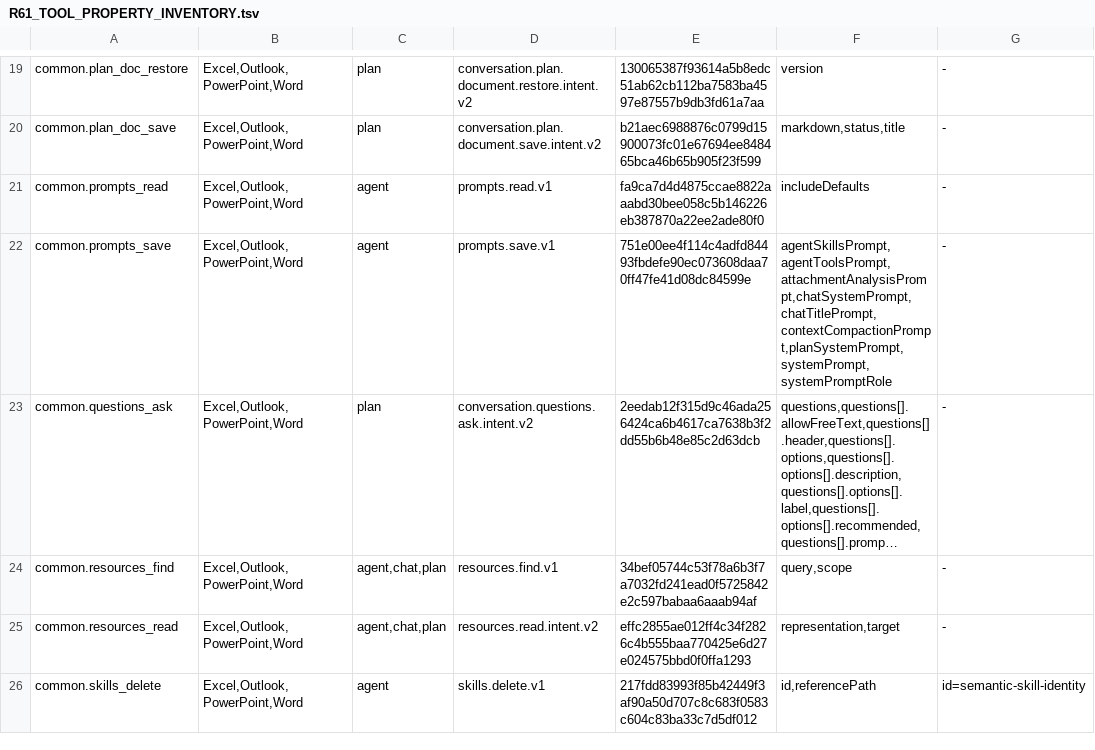
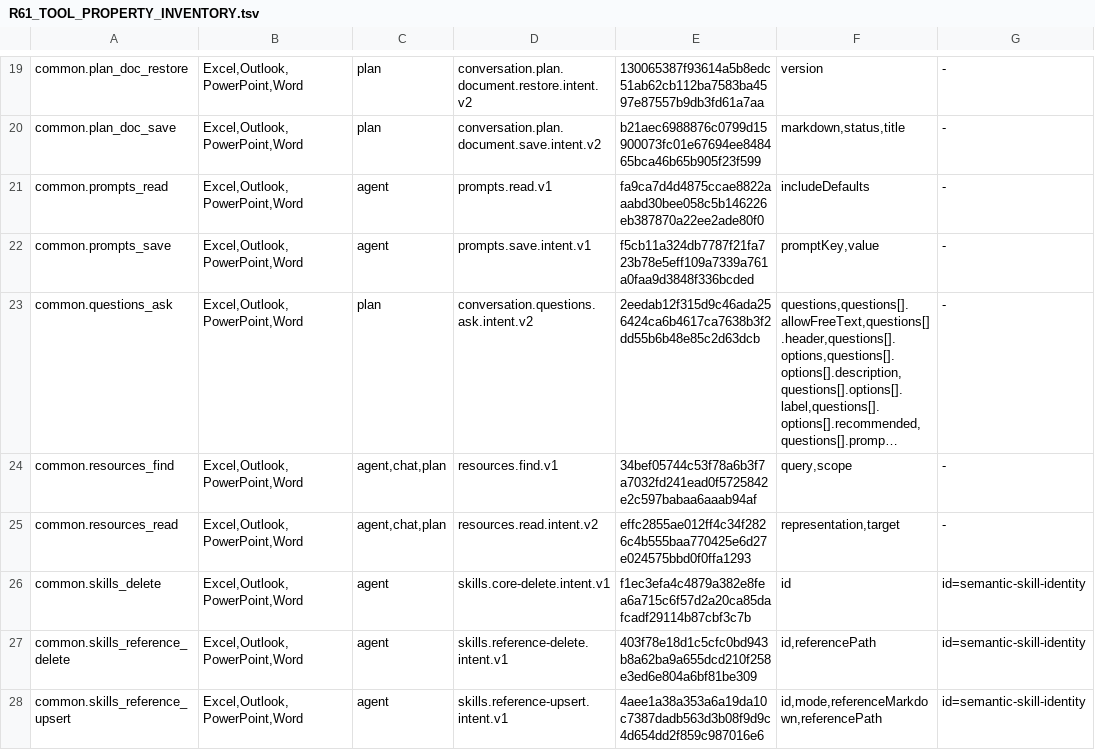
Before and after one commit to Mutagrey/RNAssistant, a TSV file: docs/stabilization/R61_TOOL_PROPERTY_INVENTORY.tsv, drawn as a sheet; only a part is shown, gaps mark what is left out; long unchanged cells end in …; the diff covers the shown part only; the diff names each change by its address in the sheet, - before the commit and + after, or states it on an @@ line.

Commit message:
feat(tools): switch authoring to semantic intents

```diff
--- a/docs/stabilization/R61_TOOL_PROPERTY_INVENTORY.tsv
+++ b/docs/stabilization/R61_TOOL_PROPERTY_INVENTORY.tsv
-D22: prompts.save.v1
+D22: prompts.save.intent.v1
-E22: 751e00ee4f114c4adfd84493fbdefe90ec073608daa70ff47fe41d08dc84599e
+E22: f5cb11a324db7787f21fa723b78e5eff109a7339a761a0faa9d3848f336bcded
-F22: agentSkillsPrompt,agentToolsPrompt,attachmentAnalysisPrompt,chatSystemPrompt,chatTitlePrompt,contextCompactionPrompt,planSystemPrompt,systemPrompt,systemPromptRole
+F22: promptKey,value
-D26: skills.delete.v1
+D26: skills.core-delete.intent.v1
-E26: 217fdd83993f85b42449f3af90a50d707c8c683f0583c604c83ba33c7d5df012
+E26: f1ec3efa4c4879a382e8fea6a715c6f57d2a20ca85dafcadf29114b87cbf3c7b
-F26: id,referencePath
+F26: id
+row 27: common.skills_reference_delete | Excel,Outlook,PowerPoint,Word | agent | skills.reference-delete.intent.v1 | 403f78e18d1c5cfc0bd943b8a62ba9a655dcd210f258e3ed6e804a6bf81be309 | id,referencePath | id=semantic-skill-identity
+row 28: common.skills_reference_upsert | Excel,Outlook,PowerPoint,Word | agent | skills.reference-upsert.intent.v1 | 4aee1a38a353a6a19da10c7387dadb563d3b08f9d9c4d654dd2f859c987016e6 | id,mode,referenceMarkdown,referencePath | id=semantic-skill-identity
```
Also changed, not shown: 1 removed row and 11 edited cells elsewhere in this file, 38 other files.
